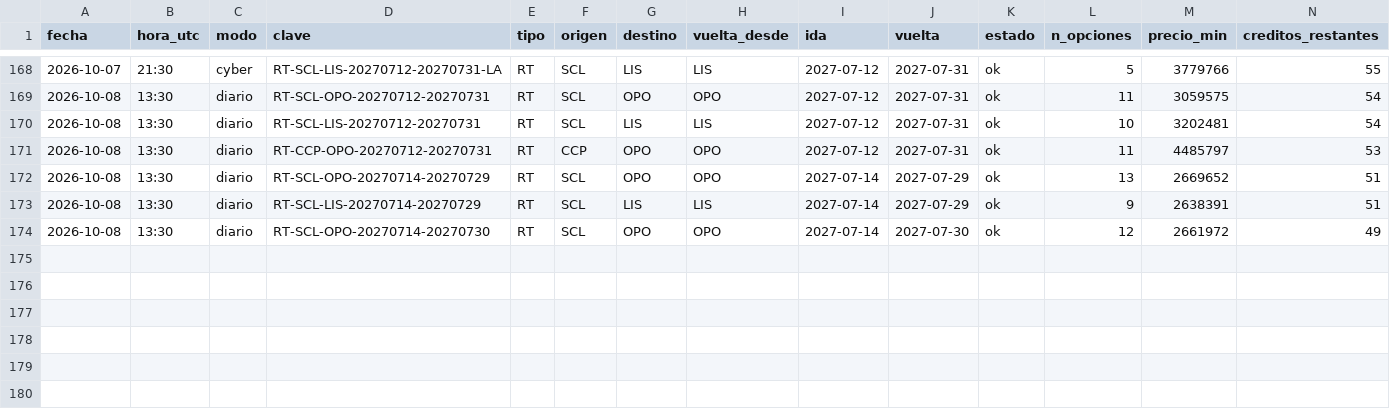
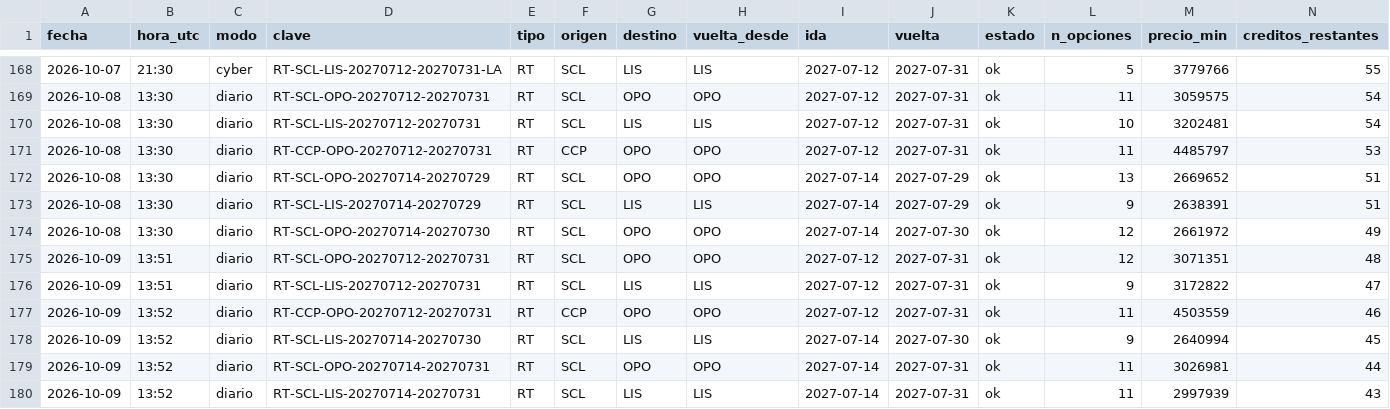
Before and after one commit to romedinag-tech/lisboa, a CSV file: data/consultas.csv, drawn as a sheet; only a part is shown, gaps mark what is left out; rows hold the shown columns only; the diff names each change by its address in the sheet, - before the commit and + after, or states it on an @@ line.

```diff
--- a/data/consultas.csv
+++ b/data/consultas.csv
+row 175: 2026-10-09 | 13:51 | diario | RT-SCL-OPO-20270712-20270731 | RT | SCL | OPO | OPO | 2027-07-12 | 2027-07-31 | ok | 12 | 3071351 | 48
+row 176: 2026-10-09 | 13:51 | diario | RT-SCL-LIS-20270712-20270731 | RT | SCL | LIS | LIS | 2027-07-12 | 2027-07-31 | ok | 9 | 3172822 | 47
+row 177: 2026-10-09 | 13:52 | diario | RT-CCP-OPO-20270712-20270731 | RT | CCP | OPO | OPO | 2027-07-12 | 2027-07-31 | ok | 11 | 4503559 | 46
+row 178: 2026-10-09 | 13:52 | diario | RT-SCL-LIS-20270714-20270730 | RT | SCL | LIS | LIS | 2027-07-14 | 2027-07-30 | ok | 9 | 2640994 | 45
+row 179: 2026-10-09 | 13:52 | diario | RT-SCL-OPO-20270714-20270731 | RT | SCL | OPO | OPO | 2027-07-14 | 2027-07-31 | ok | 11 | 3026981 | 44
+row 180: 2026-10-09 | 13:52 | diario | RT-SCL-LIS-20270714-20270731 | RT | SCL | LIS | LIS | 2027-07-14 | 2027-07-31 | ok | 11 | 2997939 | 43
```
Also changed, not shown: data/insights.csv, 8 other files.
